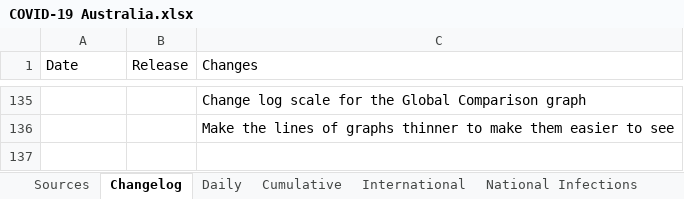
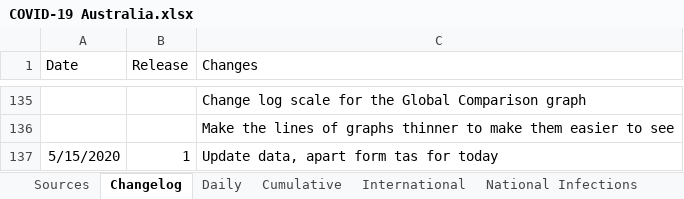
Before and after one commit to MarcusP-P/AusCovid-19, an Excel workbook: COVID-19 Australia.xlsx, sheet Changelog, drawn as a sheet; only a part is shown, gaps mark what is left out; values as stored, in another font and other column widths than the file's, no borders; the diff names each change by its address in the sheet, - before the commit and + after, or states it on an @@ line.

Commit message:
14/5/20
Update data, apart form Tas

```diff
--- a/COVID-19 Australia.xlsx (sheet Changelog)
+++ b/COVID-19 Australia.xlsx (sheet Changelog)
+row 137: 5/15/2020 | 1 | Update data, apart form tas for today
```
Also changed, not shown: sheet Cumulative, sheet International, sheet Daily, charts or pictures.
